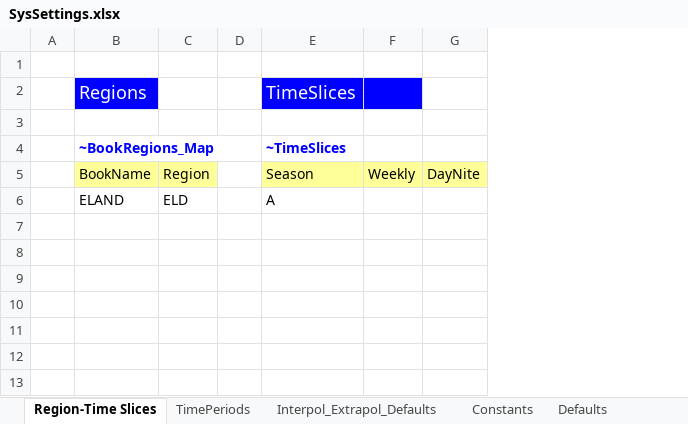
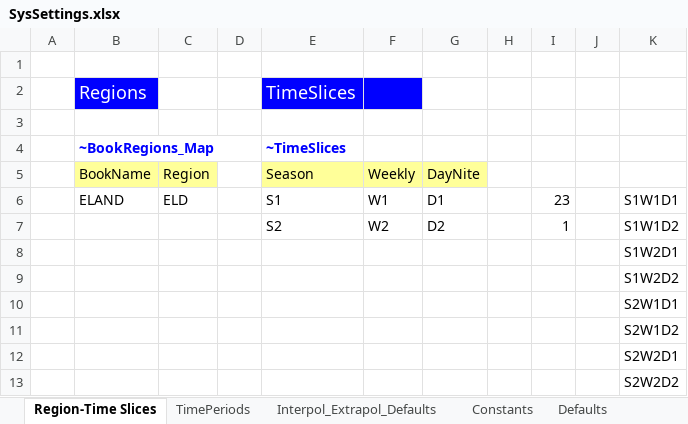
Before and after one commit to przeszut/RSD, an Excel workbook: SysSettings.xlsx, sheet Region-Time Slices, drawn as a sheet; values as stored, in another font and other column widths than the file's, no borders; addresses are those after the commit; the diff names each change by its address in the sheet, - before the commit and + after, or states it on an @@ line.

```diff
--- a/SysSettings.xlsx (sheet Region-Time Slices)
+++ b/SysSettings.xlsx (sheet Region-Time Slices)
+column H, empty
+column I, empty
+column J, empty
+column K, row 8: S1W2D1
+row 6:  | ELAND | ELD |  | S1 | W1 | D1 |  | 23 |  | S1W1D1
+row 7:  |  |  |  | S2 | W2 | D2 |  | 1 |  | S1W1D2
-B8: ELAND
+B8: (empty)
-C8: ELD
+C8: (empty)
-E8: A
+E8: (empty)
+row 9:  |  |  |  |  |  |  |  |  |  | S1W2D2
+row 10:  |  |  |  |  |  |  |  |  |  | S2W1D1
+row 11:  |  |  |  |  |  |  |  |  |  | S2W1D2
+row 12:  |  |  |  |  |  |  |  |  |  | S2W2D1
+row 13:  |  |  |  |  |  |  |  |  |  | S2W2D2
```
Also changed, not shown: sheet Constants, sheet TimePeriods, 2 other files.
